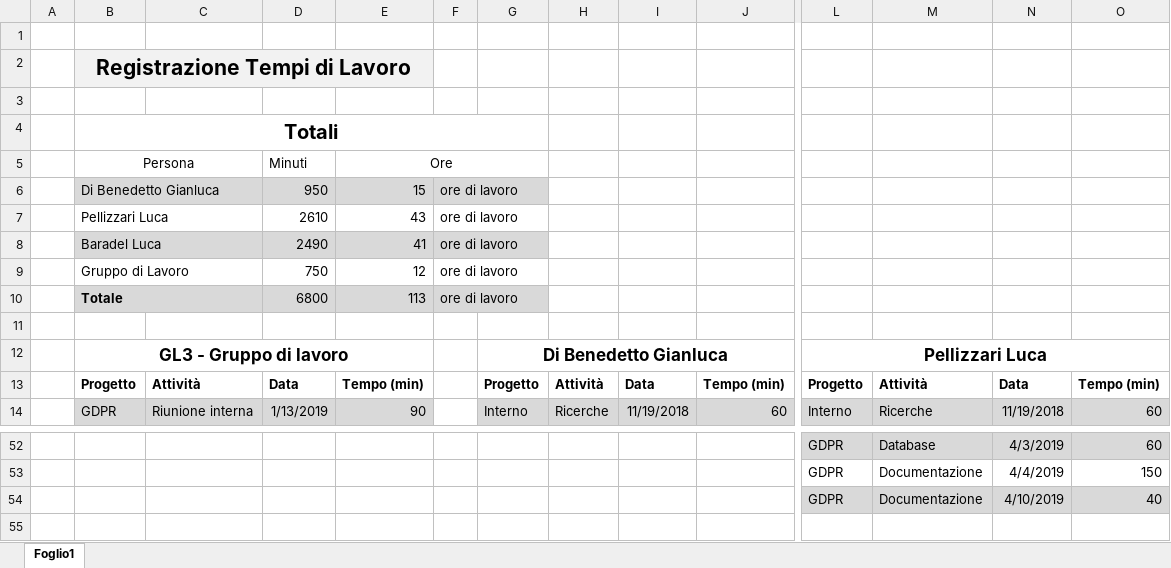
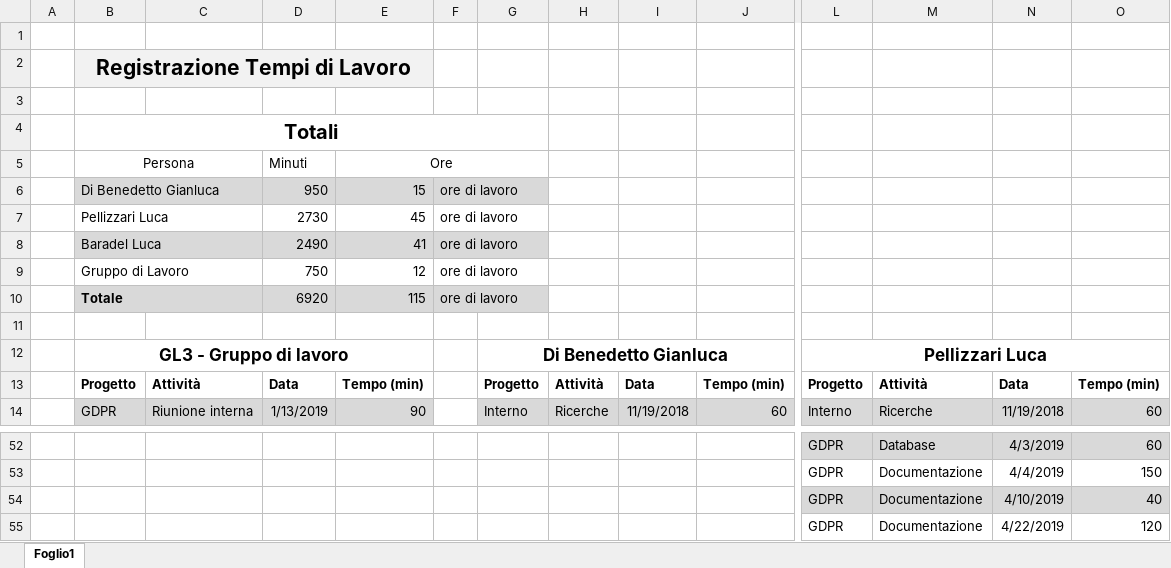
Before and after one commit to GL3-IngegneriaDelSoftware2/GDPRProject, an Excel workbook: Documentazione/GDPRPrj_TempiLavoro/GDPRPrj_TempiLavoro_GL3.xlsx, sheet Foglio1, drawn as a sheet; only a part is shown, gaps mark what is left out; values as stored, in another font and other column widths than the file's, no borders; rows hold the shown columns only; the diff names each change by its address in the sheet, - before the commit and + after, or states it on an @@ line.

```diff
--- a/Documentazione/GDPRPrj_TempiLavoro/GDPRPrj_TempiLavoro_GL3.xlsx (sheet Foglio1)
+++ b/Documentazione/GDPRPrj_TempiLavoro/GDPRPrj_TempiLavoro_GL3.xlsx (sheet Foglio1)
-D7: 2610
+D7: 2730
-E7: 43
+E7: 45
-D10: 6800
+D10: 6920
-E10: 113
+E10: 115
+row 55:  |  |  |  |  |  |  |  |  |  | GDPR | Documentazione | 4/22/2019 | 120
```
Also changed, not shown: 20 other files.
